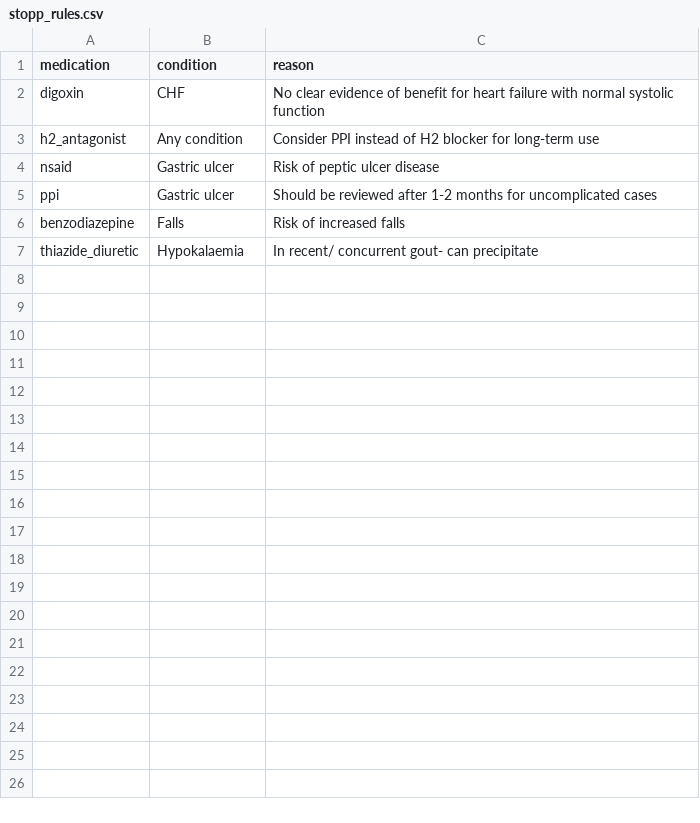
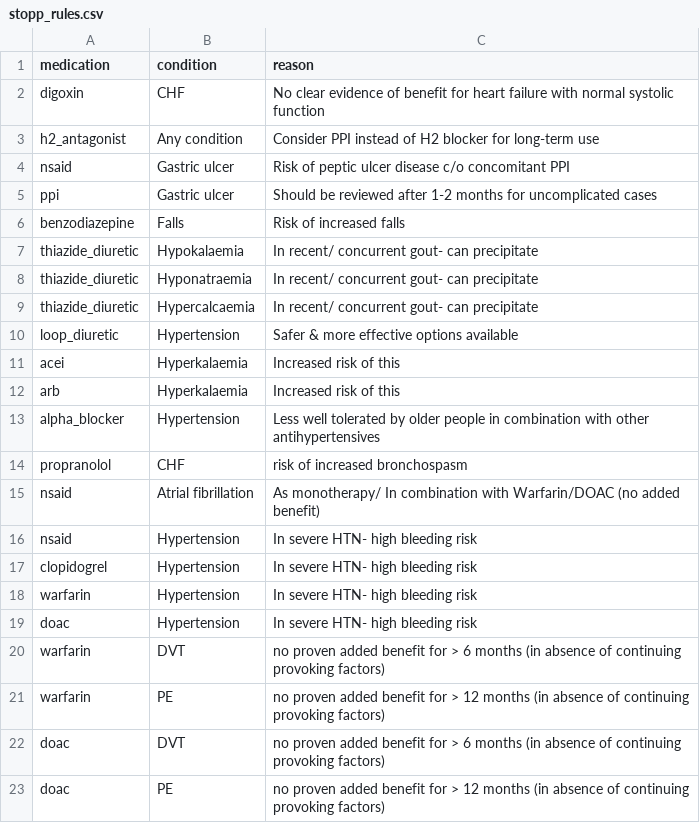
Before and after one commit to MGops/TabDash, a CSV file: data/stopp_rules.csv, drawn as a sheet.

Commit message:
Some interface changes. Debugging, adding conditions

```diff
--- a/data/stopp_rules.csv
+++ b/data/stopp_rules.csv
@@ -3,3 +3,3 @@ digoxin,CHF,No clear evidence of benefit for heart failure with normal systolic
 h2_antagonist,Any condition,Consider PPI instead of H2 blocker for long-term use
-nsaid,Gastric ulcer,Risk of peptic ulcer disease
+nsaid,Gastric ulcer,Risk of peptic ulcer disease c/o concomitant PPI
 ppi,Gastric ulcer,Should be reviewed after 1-2 months for uncomplicated cases
@@ -7 +7,17 @@ benzodiazepine,Falls,Risk of increased falls
 thiazide_diuretic,Hypokalaemia,In recent/ concurrent gout- can precipitate
+thiazide_diuretic,Hyponatraemia,In recent/ concurrent gout- can precipitate
+thiazide_diuretic,Hypercalcaemia,In recent/ concurrent gout- can precipitate
+loop_diuretic,Hypertension,Safer & more effective options available
+acei,Hyperkalaemia,Increased risk of this
+arb,Hyperkalaemia,Increased risk of this
+alpha_blocker,Hypertension,Less well tolerated by older people in combination with other antihypertensives
+propranolol,CHF,risk of increased bronchospasm
+nsaid,Atrial fibrillation,As monotherapy/ In combination with Warfarin/DOAC (no added benefit)
+nsaid,Hypertension,In severe HTN- high bleeding risk
+clopidogrel,Hypertension,In severe HTN- high bleeding risk
+warfarin,Hypertension,In severe HTN- high bleeding risk
+doac,Hypertension,In severe HTN- high bleeding risk
+warfarin,DVT,no proven added benefit for > 6 months (in absence of continuing provoking factors)
+warfarin,PE,no proven added benefit for > 12 months (in absence of continuing provoking factors)
+doac,DVT,no proven added benefit for > 6 months (in absence of continuing provoking factors)
+doac,PE,no proven added benefit for > 12 months (in absence of continuing provoking factors)
```
Also changed, not shown: data/medication_classes.csv, data/physical_health_conditions.csv, 1 other file.
